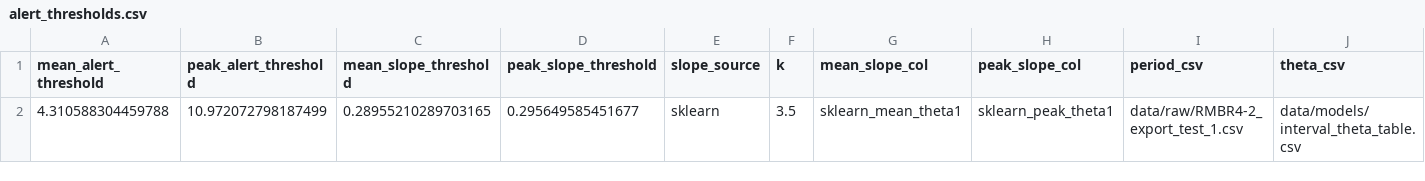
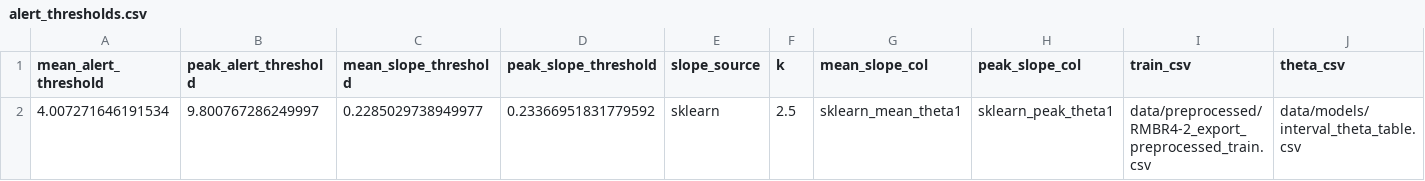
Before and after one commit to hyuan0929/LinearRegressionArchitecture_Workshop, a CSV file: data/models/alert_thresholds.csv, drawn as a sheet.

Commit message:
Update notebooks
Update notebooks of linear workshop and divide alert.csv into 2 functions (alert & thresholds)

```diff
--- a/data/models/alert_thresholds.csv
+++ b/data/models/alert_thresholds.csv
@@ -1,2 +1,2 @@
-mean_alert_threshold,peak_alert_threshold,mean_slope_threshold,peak_slope_threshold,slope_source,k,mean_slope_col,peak_slope_col,period_csv,theta_csv
-4.310588304459788,10.972072798187499,0.28955210289703165,0.295649585451677,sklearn,3.5,sklearn_mean_theta1,sklearn_peak_theta1,data/raw/RMBR4-2_export_test_1.csv,data/models/interval_theta_table.csv
+mean_alert_threshold,peak_alert_threshold,mean_slope_threshold,peak_slope_threshold,slope_source,k,mean_slope_col,peak_slope_col,train_csv,theta_csv
+4.007271646191534,9.800767286249997,0.2285029738949977,0.23366951831779592,sklearn,2.5,sklearn_mean_theta1,sklearn_peak_theta1,data/preprocessed/RMBR4-2_export_preprocessed_train.csv,data/models/interval_theta_table.csv
```
Also changed, not shown: 11 other files.
